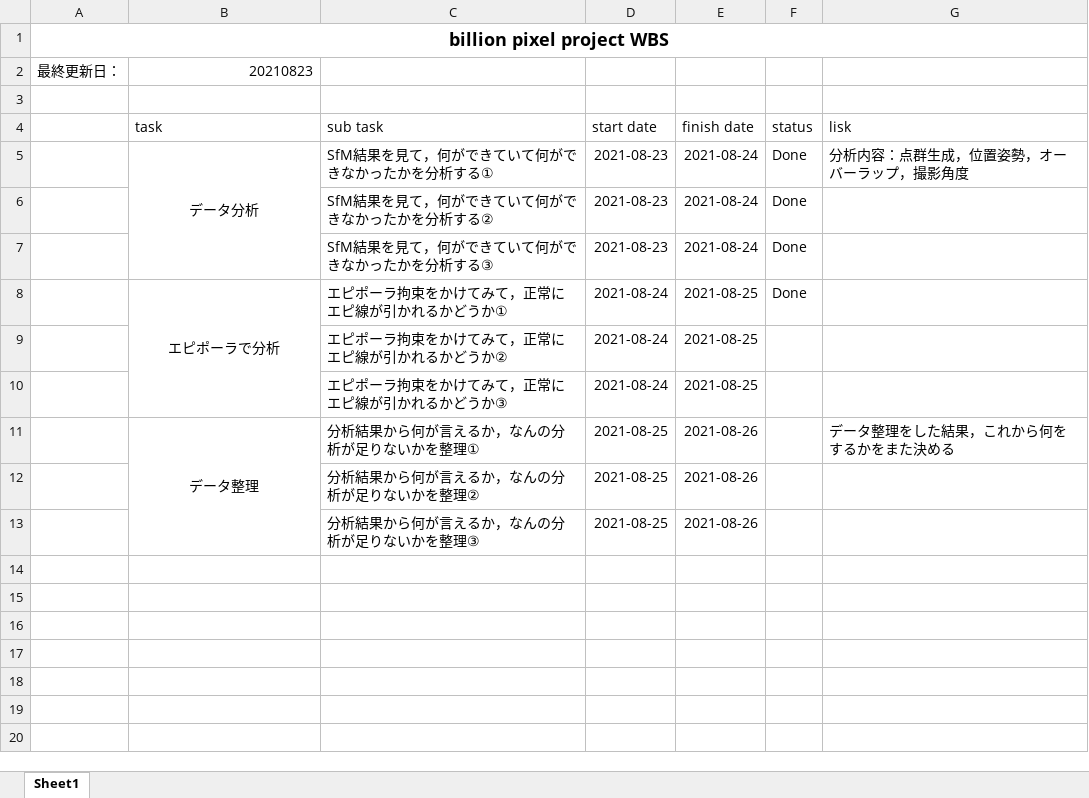
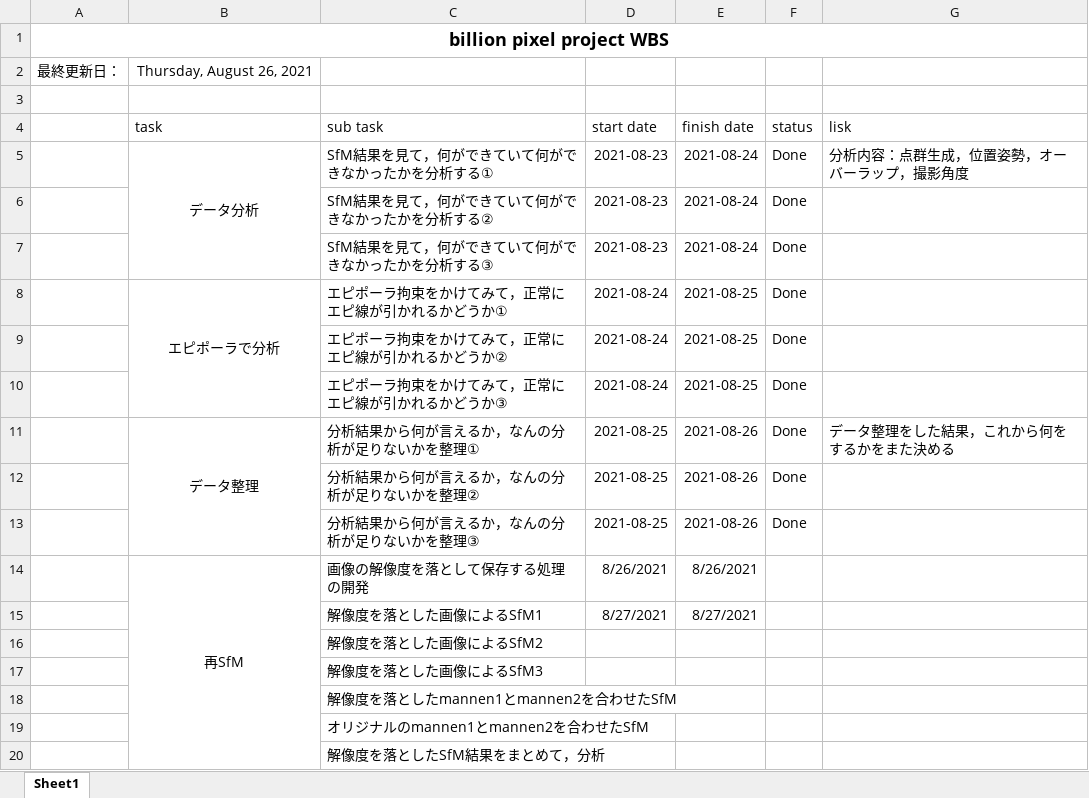
Before and after one commit to YYuichiro11/billion_pixel, an Excel workbook: billion_pixel_project_wbs.xlsx, sheet Sheet1, drawn as a sheet; values as stored, in another font and other column widths than the file's, no borders; the diff names each change by its address in the sheet, - before the commit and + after, or states it on an @@ line.

```diff
--- a/billion_pixel_project_wbs.xlsx (sheet Sheet1)
+++ b/billion_pixel_project_wbs.xlsx (sheet Sheet1)
-B2 (task): 20210823
+B2 (task): Thursday, August 26, 2021
-F9:F13 (status): (empty)
+F9:F13 (status): Done
+row 14:  | 再SfM | 画像の解像度を落として保存する処理の開発 | 8/26/2021 | 8/26/2021
+row 15:  |  | 解像度を落とした画像によるSfM1 | 8/27/2021 | 8/27/2021
+row 16:  |  | 解像度を落とした画像によるSfM2
+row 17:  |  | 解像度を落とした画像によるSfM3
+row 18:  |  | 解像度を落としたmannen1とmannen2を合わせたSfM
+row 19:  |  | オリジナルのmannen1とmannen2を合わせたSfM
+row 20:  |  | 解像度を落としたSfM結果をまとめて，分析
```
Also changed, not shown: 4 other files.
